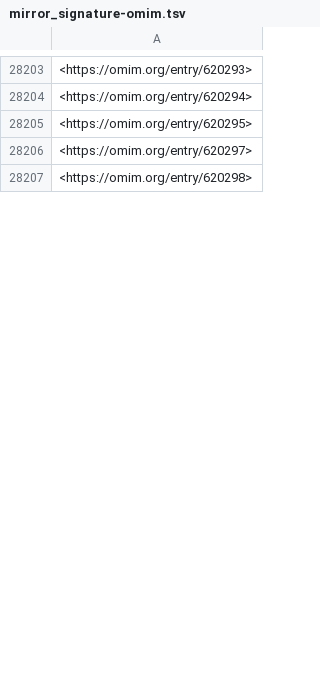
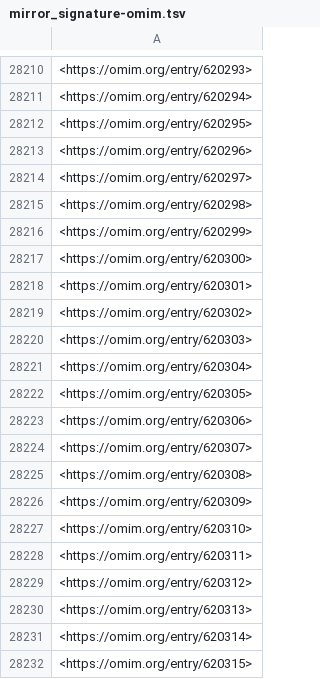
Before and after one commit to monarch-initiative/mondo-ingest, a TSV file: src/ontology/reports/mirror_signature-omim.tsv, drawn as a sheet; only a part is shown, gaps mark what is left out; the diff covers the shown part only.

```diff
--- a/src/ontology/reports/mirror_signature-omim.tsv
+++ b/src/ontology/reports/mirror_signature-omim.tsv
@@ -28205,3 +28212,21 @@
 <https://omim.org/entry/620295>
+<https://omim.org/entry/620296>
 <https://omim.org/entry/620297>
 <https://omim.org/entry/620298>
+<https://omim.org/entry/620299>
+<https://omim.org/entry/620300>
+<https://omim.org/entry/620301>
+<https://omim.org/entry/620302>
+<https://omim.org/entry/620303>
+<https://omim.org/entry/620304>
+<https://omim.org/entry/620305>
+<https://omim.org/entry/620306>
+<https://omim.org/entry/620307>
+<https://omim.org/entry/620308>
+<https://omim.org/entry/620309>
+<https://omim.org/entry/620310>
+<https://omim.org/entry/620311>
+<https://omim.org/entry/620312>
+<https://omim.org/entry/620313>
+<https://omim.org/entry/620314>
+<https://omim.org/entry/620315>
```
Also changed, not shown: 123 added rows and 1 removed row elsewhere in this file, src/ontology/lexmatch/mondo-only/unmapped_omim_mondo.tsv, src/ontology/lexmatch/mondo-only/unmapped_omim_mondo_exact.tsv, 50 other files.
